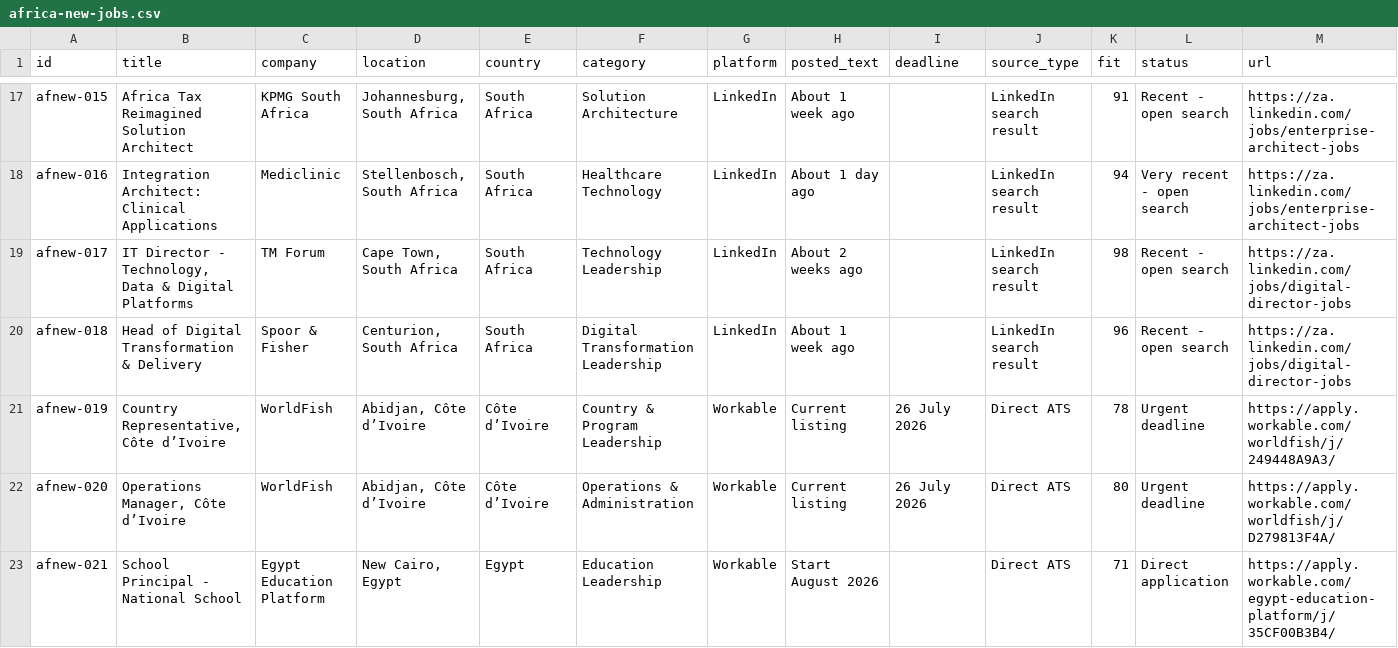
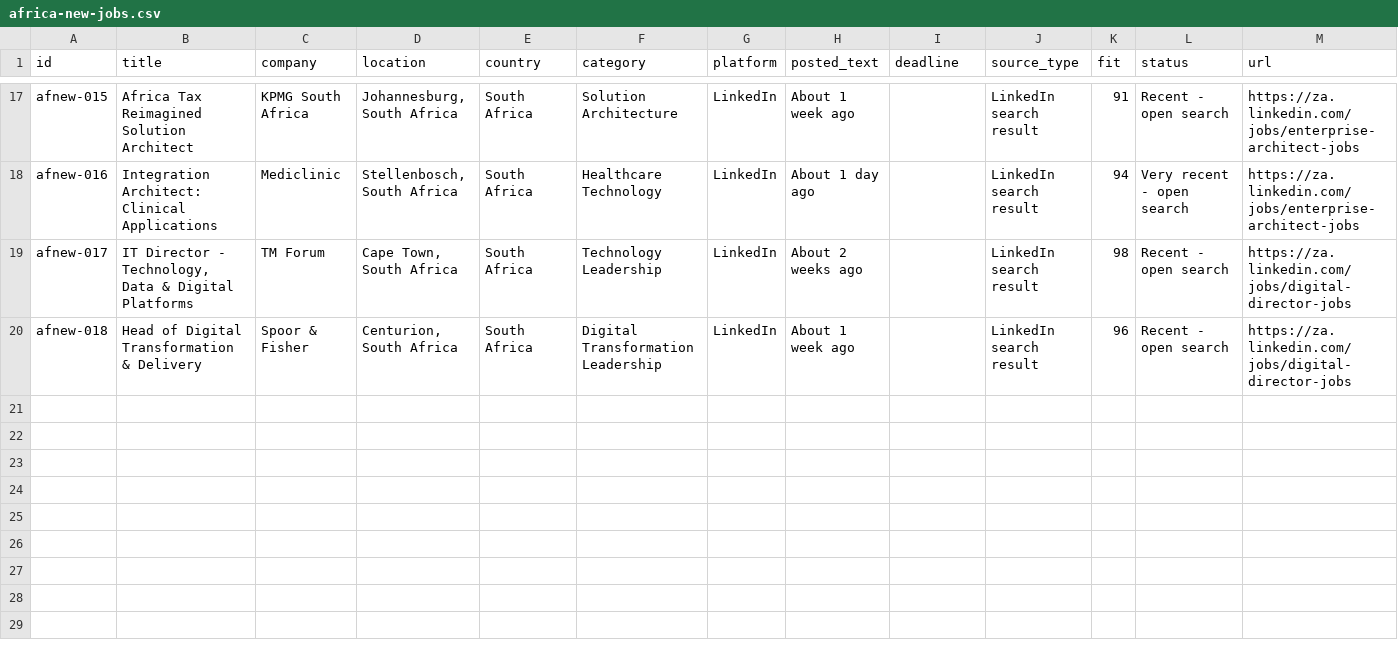
Before and after one commit to MahmoudSalamaaa/Mahmoud-Salama, a CSV file: organizations/data/csv/africa-new-jobs.csv, drawn as a sheet; only a part is shown, gaps mark what is left out; rows hold the shown columns only; the diff names each change by its address in the sheet, - before the commit and + after, or states it on an @@ line.

```diff
--- a/organizations/data/csv/africa-new-jobs.csv
+++ b/organizations/data/csv/africa-new-jobs.csv
-row 21: afnew-019 | Country Representative, Côte d’Ivoire | WorldFish | Abidjan, Côte d’Ivoire | Côte d’Ivoire | Country & Program Leadership | Workable | Current listing | 26 July 2026 | Direct ATS | 78 | Urgent deadline | https://apply.workable.com/worldfish/j/249448A9A3/
-row 22: afnew-020 | Operations Manager, Côte d’Ivoire | WorldFish | Abidjan, Côte d’Ivoire | Côte d’Ivoire | Operations & Administration | Workable | Current listing | 26 July 2026 | Direct ATS | 80 | Urgent deadline | https://apply.workable.com/worldfish/j/D279813F4A/
-row 23: afnew-021 | School Principal - National School | Egypt Education Platform | New Cairo, Egypt | Egypt | Education Leadership | Workable | Start August 2026 |  | Direct ATS | 71 | Direct application | https://apply.workable.com/egypt-education-platform/j/35CF00B3B4/
```
Also changed, not shown: organizations/data/csv/retail-healthcare-lifestyle-jobs.csv, 14 other files.
